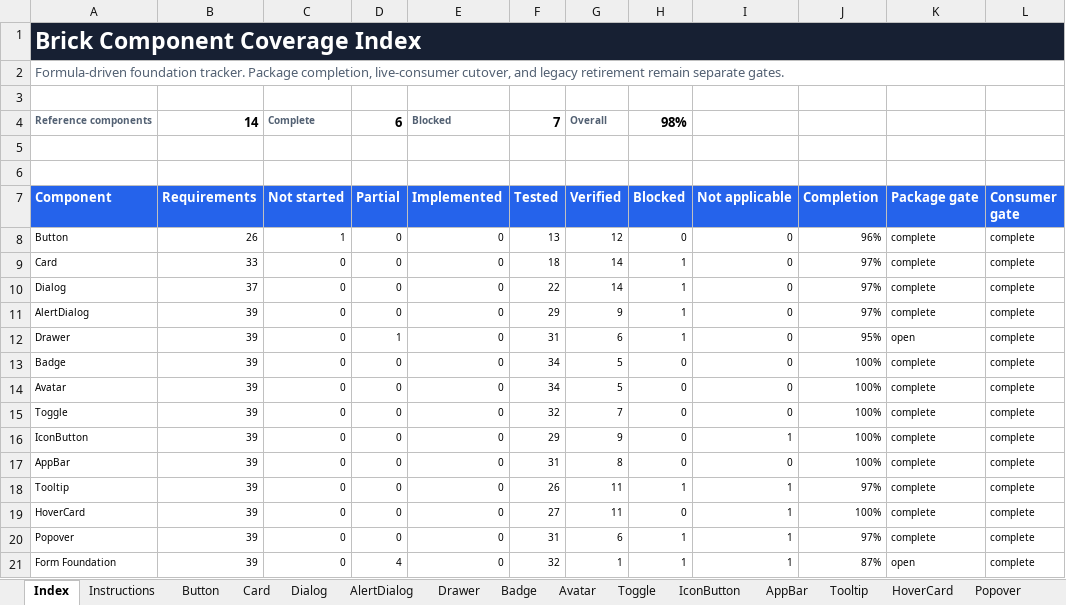
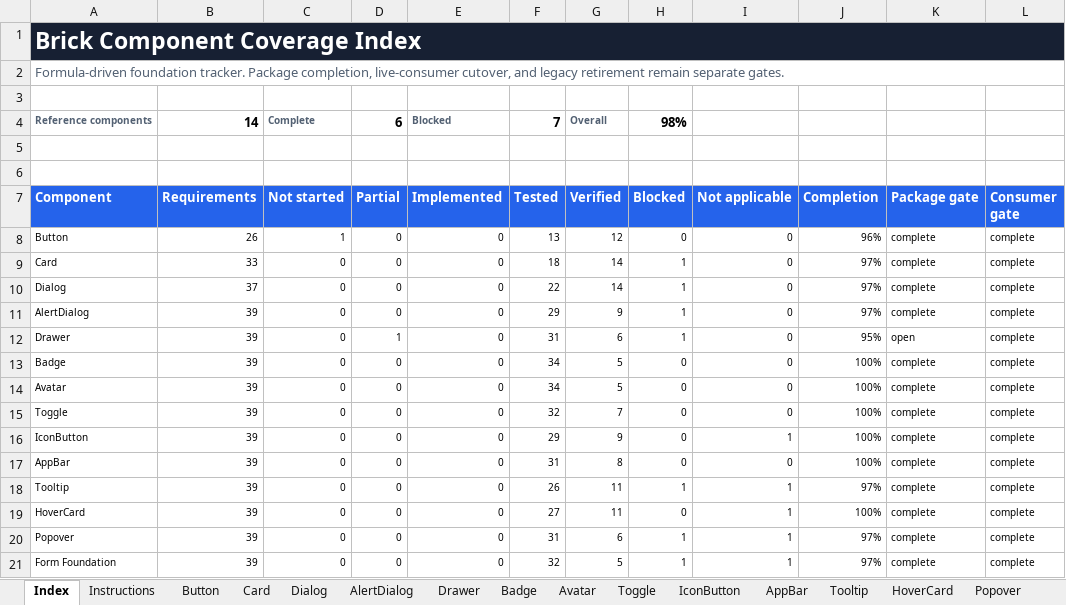
Before and after one commit to flowstack-ui/brick, an Excel workbook: playground/component-coverage.xlsx, sheet Index, drawn as a sheet; only a part is shown; values as stored, in another font and other column widths than the file's, no borders; charts and pictures and conditional formats and table styles not drawn; the diff names each change by its address in the sheet, - before the commit and + after, or states it on an @@ line.

```diff
--- a/playground/component-coverage.xlsx (sheet Index)
+++ b/playground/component-coverage.xlsx (sheet Index)
-D21 (Partial): 4
+D21 (Partial): 0
-G21 (Verified): 1
+G21 (Verified): 5
-J21 (Completion): 87%
+J21 (Completion): 97%
-K21 (Package gate): open
+K21 (Package gate): complete
```
Also changed, not shown: sheet Form Foundation, 17 other files.
